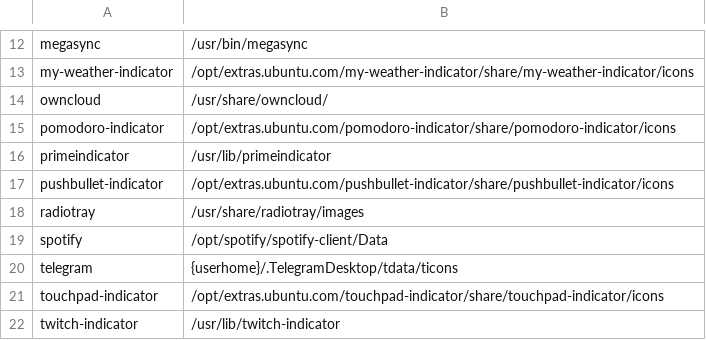
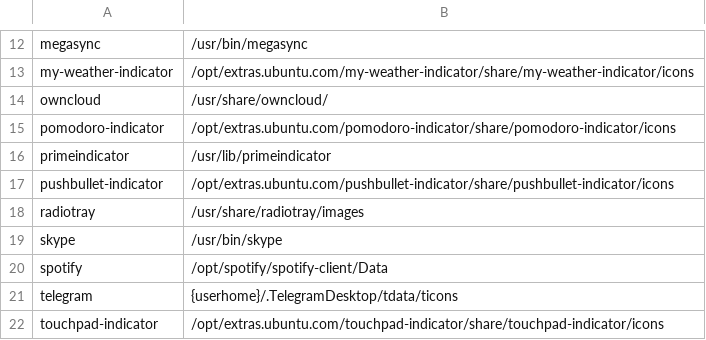
Before and after one commit to bilelmoussaoui/Hardcode-Tray, a CSV file: db.csv, drawn as a sheet; only a part is shown, gaps mark what is left out; the shorter side is filled out with more unchanged rows.

Commit message:
support skype

```diff
--- a/db.csv
+++ b/db.csv
@@ -18,2 +18,3 @@ pushbullet-indicator,/opt/extras.ubuntu.com/pushbullet-indicator/share/pushbulle
 radiotray,/usr/share/radiotray/images
+skype,/usr/bin/skype
 spotify,/opt/spotify/spotify-client/Data
```
Also changed, not shown: 1 other file.
